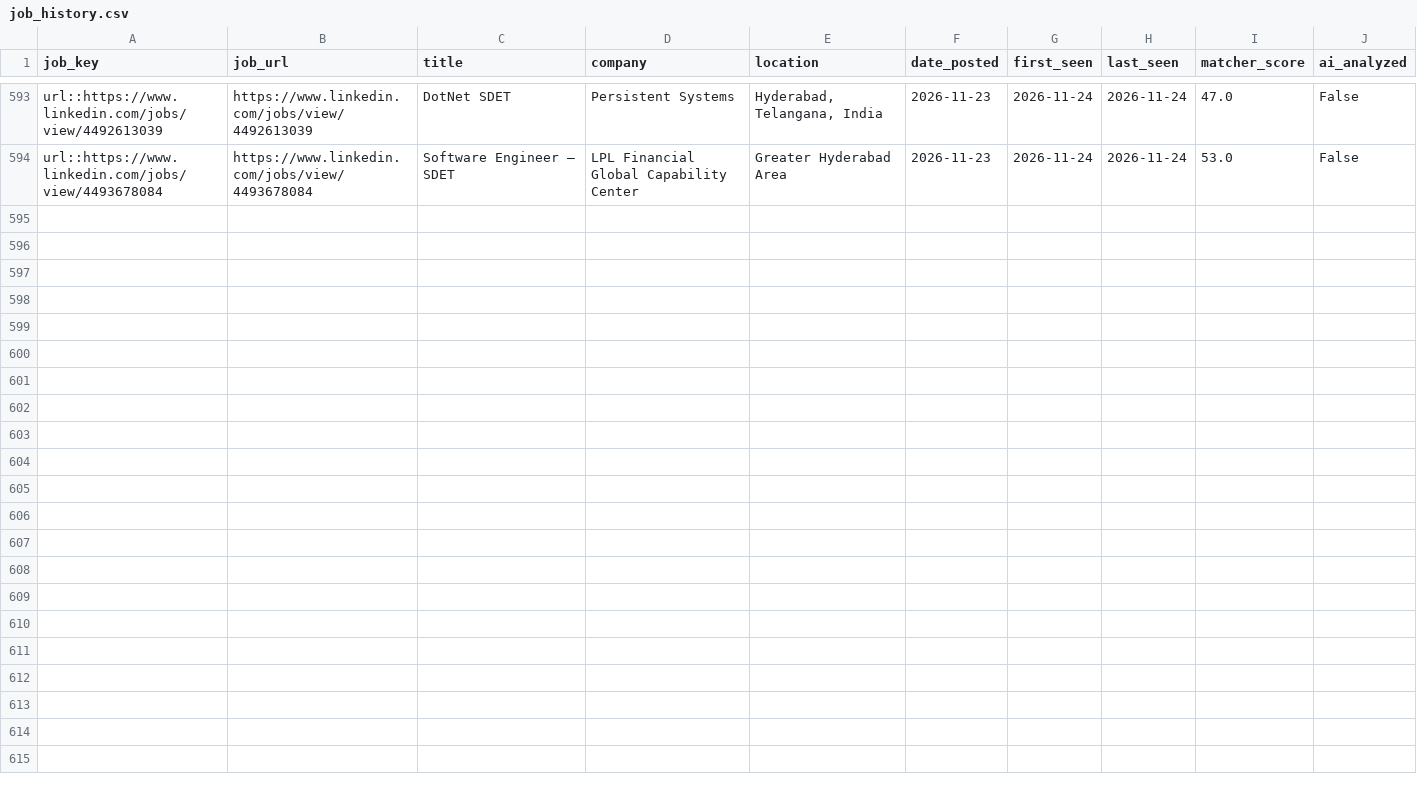
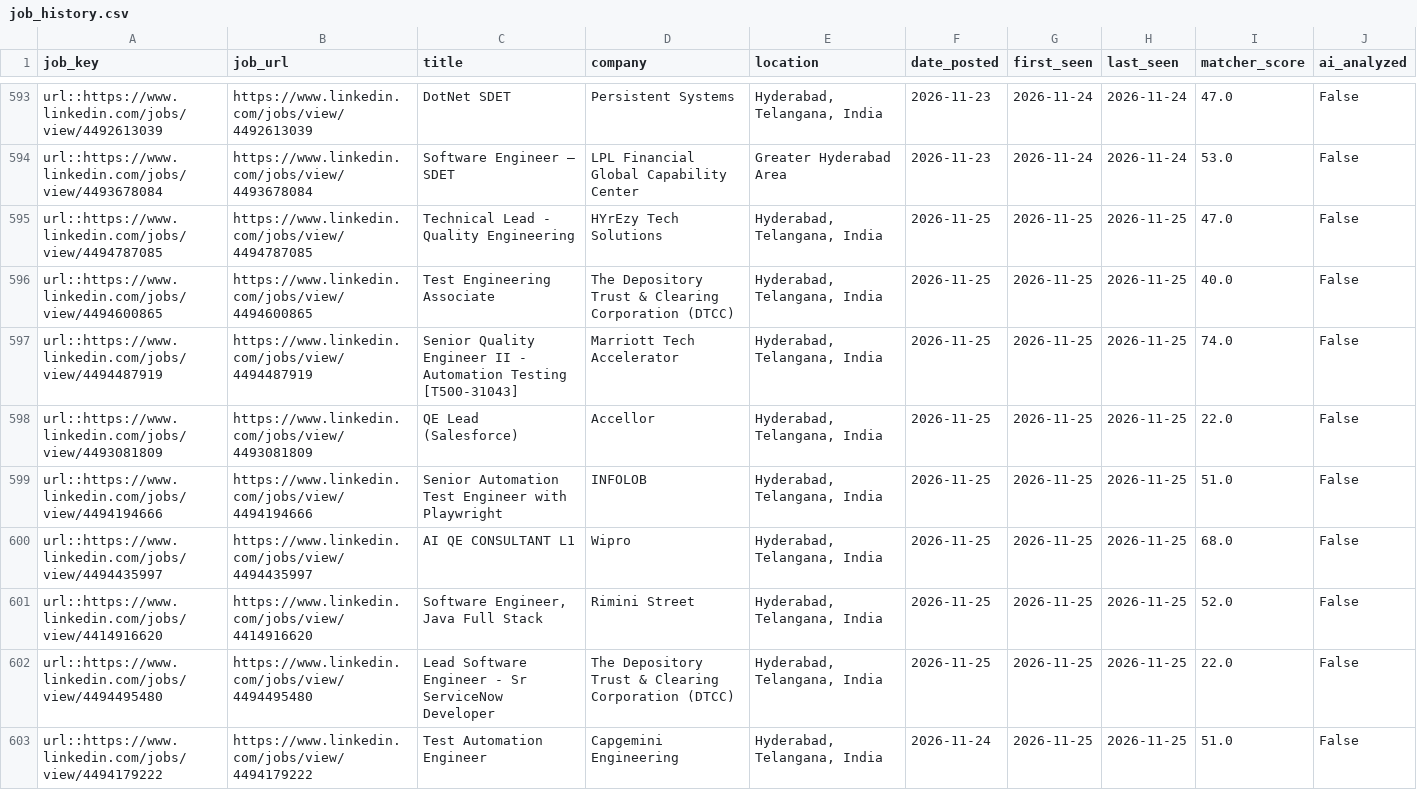
Before and after one commit to sivasinganapalli/job-agent, a CSV file: data/job_history.csv, drawn as a sheet; only a part is shown, gaps mark what is left out; the diff covers the shown part only.

```diff
--- a/data/job_history.csv
+++ b/data/job_history.csv
@@ -594 +594,10 @@ url::https://www.linkedin.com/jobs/view/4492613039,https://www.linkedin.com/jobs
 url::https://www.linkedin.com/jobs/view/4493678084,https://www.linkedin.com/jobs/view/4493678084,Software Engineer – SDET,LPL Financial Global Capability Center,Greater Hyderabad Area,2026-11-23,2026-11-24,2026-11-24,53.0,False
+url::https://www.linkedin.com/jobs/view/4494787085,https://www.linkedin.com/jobs/view/4494787085,Technical Lead - Quality Engineering,HYrEzy Tech Solutions,"Hyderabad, Telangana, India",2026-11-25,2026-11-25,2026-11-25,47.0,False
+url::https://www.linkedin.com/jobs/view/4494600865,https://www.linkedin.com/jobs/view/4494600865,Test Engineering Associate,The Depository Trust & Clearing Corporation (DTCC),"Hyderabad, Telangana, India",2026-11-25,2026-11-25,2026-11-25,40.0,False
+url::https://www.linkedin.com/jobs/view/4494487919,https://www.linkedin.com/jobs/view/4494487919,Senior Quality Engineer II - Automation Testing [T500-31043],Marriott Tech Accelerator,"Hyderabad, Telangana, India",2026-11-25,2026-11-25,2026-11-25,74.0,False
+url::https://www.linkedin.com/jobs/view/4493081809,https://www.linkedin.com/jobs/view/4493081809,QE Lead (Salesforce),Accellor,"Hyderabad, Telangana, India",2026-11-25,2026-11-25,2026-11-25,22.0,False
+url::https://www.linkedin.com/jobs/view/4494194666,https://www.linkedin.com/jobs/view/4494194666,Senior Automation Test Engineer with Playwright,INFOLOB,"Hyderabad, Telangana, India",2026-11-25,2026-11-25,2026-11-25,51.0,False
+url::https://www.linkedin.com/jobs/view/4494435997,https://www.linkedin.com/jobs/view/4494435997,AI QE CONSULTANT L1,Wipro,"Hyderabad, Telangana, India",2026-11-25,2026-11-25,2026-11-25,68.0,False
+url::https://www.linkedin.com/jobs/view/4414916620,https://www.linkedin.com/jobs/view/4414916620,"Software Engineer, Java Full Stack",Rimini Street,"Hyderabad, Telangana, India",2026-11-25,2026-11-25,2026-11-25,52.0,False
+url::https://www.linkedin.com/jobs/view/4494495480,https://www.linkedin.com/jobs/view/4494495480,Lead Software Engineer - Sr ServiceNow Developer,The Depository Trust & Clearing Corporation (DTCC),"Hyderabad, Telangana, India",2026-11-25,2026-11-25,2026-11-25,22.0,False
+url::https://www.linkedin.com/jobs/view/4494179222,https://www.linkedin.com/jobs/view/4494179222,Test Automation Engineer,Capgemini Engineering,"Hyderabad, Telangana, India",2026-11-24,2026-11-25,2026-11-25,51.0,False
```
Also changed, not shown: 9 added rows elsewhere in this file.
